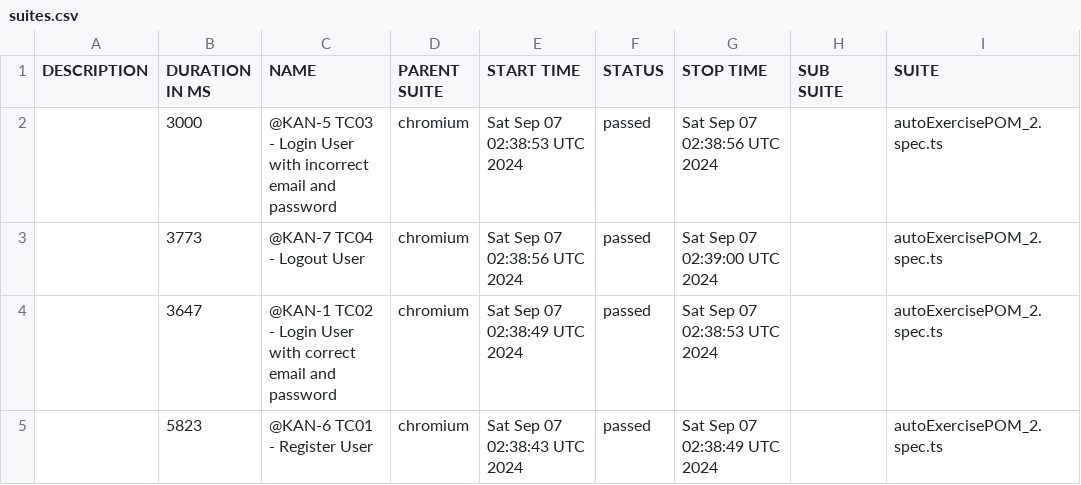
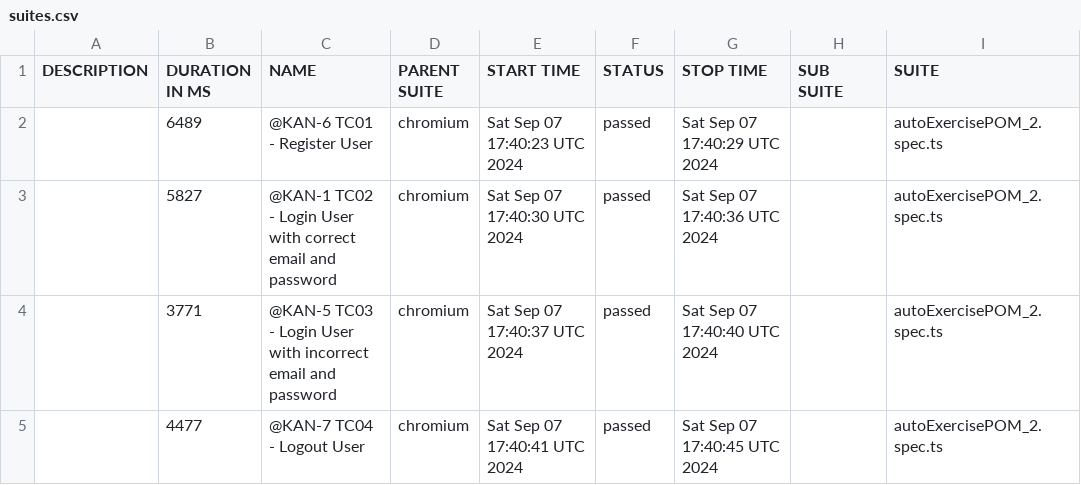
Before and after one commit to fndiaye2015/playwright-demo, a CSV file: data/suites.csv, drawn as a sheet; only a part is shown; the diff names each change by its address in the sheet, - before the commit and + after, or states it on an @@ line.

```diff
--- a/data/suites.csv
+++ b/data/suites.csv
-B2 (DURATION IN MS): 3000
+B2 (DURATION IN MS): 6489
-C2 (NAME): @KAN-5 TC03 - Login User with incorrect email and password
+C2 (NAME): @KAN-6 TC01 - Register User
-E2 (START TIME): Sat Sep 07 02:38:53 UTC 2024
+E2 (START TIME): Sat Sep 07 17:40:23 UTC 2024
-G2 (STOP TIME): Sat Sep 07 02:38:56 UTC 2024
+G2 (STOP TIME): Sat Sep 07 17:40:29 UTC 2024
-B3 (DURATION IN MS): 3773
+B3 (DURATION IN MS): 5827
-C3 (NAME): @KAN-7 TC04 - Logout User
+C3 (NAME): @KAN-1 TC02 - Login User with correct email and password
-E3 (START TIME): Sat Sep 07 02:38:56 UTC 2024
+E3 (START TIME): Sat Sep 07 17:40:30 UTC 2024
-G3 (STOP TIME): Sat Sep 07 02:39:00 UTC 2024
+G3 (STOP TIME): Sat Sep 07 17:40:36 UTC 2024
-B4 (DURATION IN MS): 3647
+B4 (DURATION IN MS): 3771
-C4 (NAME): @KAN-1 TC02 - Login User with correct email and…
+C4 (NAME): @KAN-5 TC03 - Login User with incorrect email and…
-E4 (START TIME): Sat Sep 07 02:38:49 UTC 2024
+E4 (START TIME): Sat Sep 07 17:40:37 UTC 2024
-G4 (STOP TIME): Sat Sep 07 02:38:53 UTC 2024
+G4 (STOP TIME): Sat Sep 07 17:40:40 UTC 2024
-B5 (DURATION IN MS): 5823
+B5 (DURATION IN MS): 4477
-C5 (NAME): @KAN-6 TC01 - Register User
+C5 (NAME): @KAN-7 TC04 - Logout User
-E5 (START TIME): Sat Sep 07 02:38:43 UTC 2024
+E5 (START TIME): Sat Sep 07 17:40:41 UTC 2024
-G5 (STOP TIME): Sat Sep 07 02:38:49 UTC 2024
+G5 (STOP TIME): Sat Sep 07 17:40:45 UTC 2024
```
Also changed, not shown: 30 other files.
